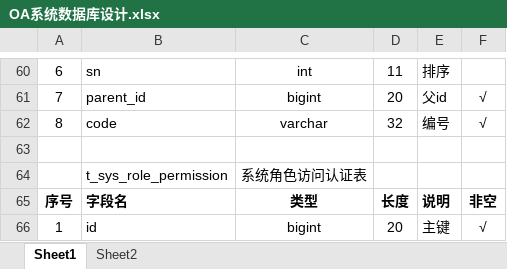
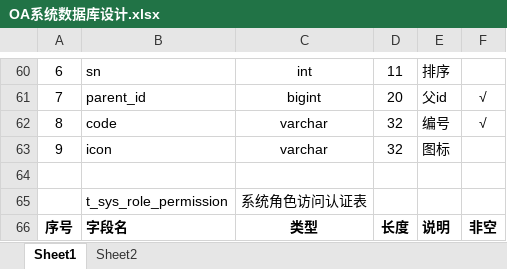
Before and after one commit to zt1115798334/Opinion-Report, an Excel workbook: doc/OA系统数据库设计.xlsx, sheet Sheet1, drawn as a sheet; only a part is shown, gaps mark what is left out; the shorter side is filled out with more unchanged rows; values as stored, in another font and other column widths than the file's, no borders; the diff names each change by its address in the sheet, - before the commit and + after, or states it on an @@ line.

Commit message:
msg

```diff
--- a/doc/OA系统数据库设计.xlsx (sheet Sheet1)
+++ b/doc/OA系统数据库设计.xlsx (sheet Sheet1)
+row 63: 9 | icon | varchar | 32 | 图标
```
